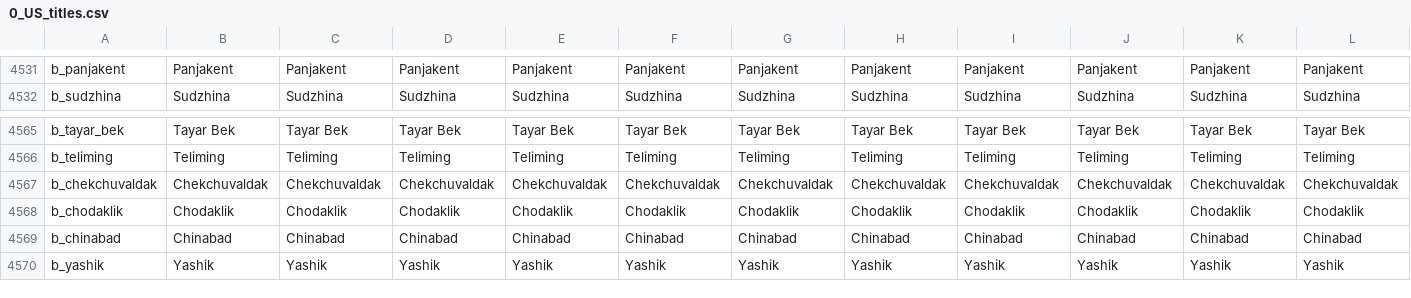
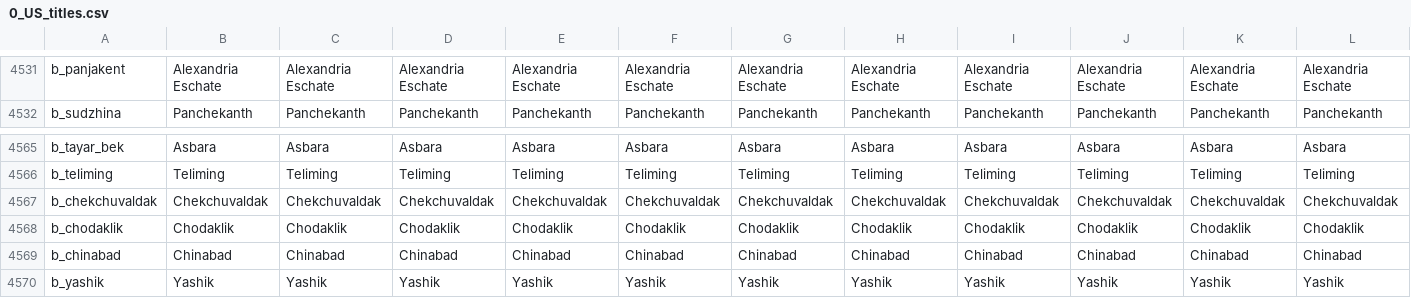
Before and after one commit to fishface60/lux-invicta, a CSV file: localisation/0_US_titles.csv, drawn as a sheet; only a part is shown, gaps mark what is left out; the diff covers the shown part only; the diff names each change by its address in the sheet, - before the commit and + after, or states it on an @@ line.

```diff
--- a/localisation/0_US_titles.csv
+++ b/localisation/0_US_titles.csv
-B4531: Panjakent
+B4531: Alexandria Eschate
-C4531: Panjakent
+C4531: Alexandria Eschate
-D4531: Panjakent
+D4531: Alexandria Eschate
-E4531: Panjakent
+E4531: Alexandria Eschate
-F4531: Panjakent
+F4531: Alexandria Eschate
-G4531: Panjakent
+G4531: Alexandria Eschate
-H4531: Panjakent
+H4531: Alexandria Eschate
-I4531: Panjakent
+I4531: Alexandria Eschate
-J4531: Panjakent
+J4531: Alexandria Eschate
-K4531: Panjakent
+K4531: Alexandria Eschate
-L4531: Panjakent
+L4531: Alexandria Eschate
-B4532: Sudzhina
+B4532: Panchekanth
-C4532: Sudzhina
+C4532: Panchekanth
-D4532: Sudzhina
+D4532: Panchekanth
-E4532: Sudzhina
+E4532: Panchekanth
-F4532: Sudzhina
+F4532: Panchekanth
-G4532: Sudzhina
+G4532: Panchekanth
-H4532: Sudzhina
+H4532: Panchekanth
-I4532: Sudzhina
+I4532: Panchekanth
-J4532: Sudzhina
+J4532: Panchekanth
-K4532: Sudzhina
+K4532: Panchekanth
-L4532: Sudzhina
+L4532: Panchekanth
-B4565: Tayar Bek
+B4565: Asbara
-C4565: Tayar Bek
+C4565: Asbara
-D4565: Tayar Bek
+D4565: Asbara
-E4565: Tayar Bek
+E4565: Asbara
-F4565: Tayar Bek
+F4565: Asbara
-G4565: Tayar Bek
+G4565: Asbara
-H4565: Tayar Bek
+H4565: Asbara
-I4565: Tayar Bek
+I4565: Asbara
-J4565: Tayar Bek
+J4565: Asbara
-K4565: Tayar Bek
+K4565: Asbara
-L4565: Tayar Bek
+L4565: Asbara
```
Also changed, not shown: 149 edited cells elsewhere in this file, localisation/1_titles.csv.
